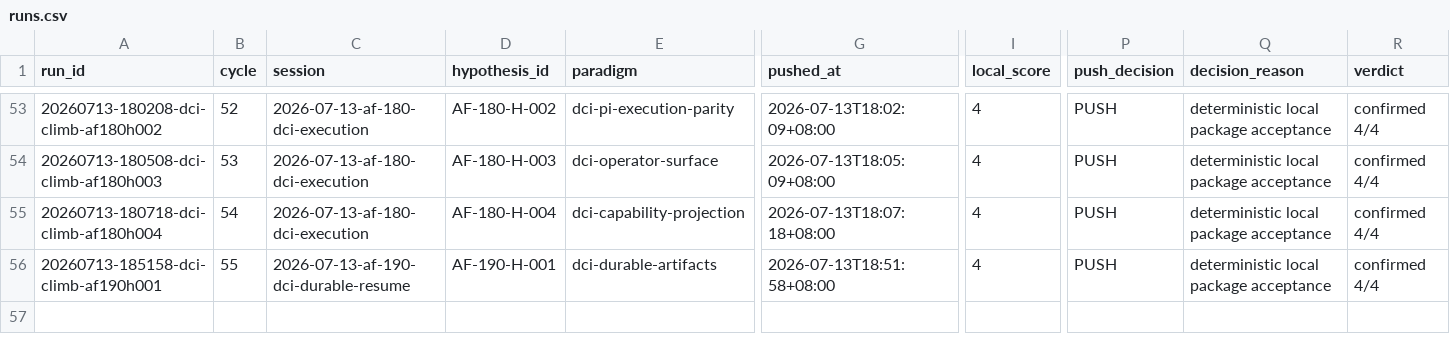
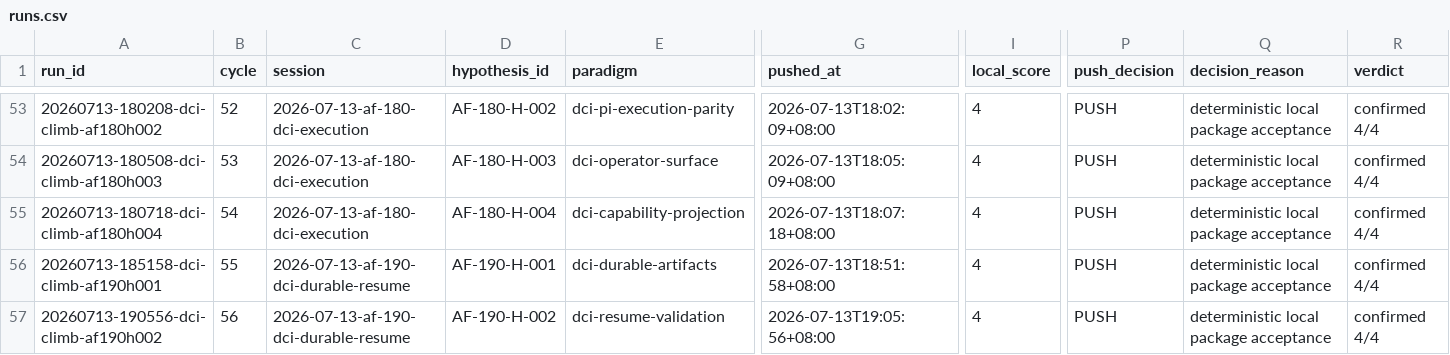
Before and after one commit to uukuguy/DCI-Agent-Lite, a CSV file: docs/status/climb/runs.csv, drawn as a sheet; only a part is shown, gaps mark what is left out; rows hold the shown columns only; the diff names each change by its address in the sheet, - before the commit and + after, or states it on an @@ line.

Commit message:
docs: record AF-190 resume validation cycle

```diff
--- a/docs/status/climb/runs.csv
+++ b/docs/status/climb/runs.csv
+row 57: 20260713-190556-dci-climb-af190h002 | 56 | 2026-07-13-af-190-dci-durable-resume | AF-190-H-002 | dci-resume-validation | 2026-07-13T19:05:56+08:00 | 4 | PUSH | deterministic local package acceptance | confirmed 4/4
```
Also changed, not shown: 6 other files.
